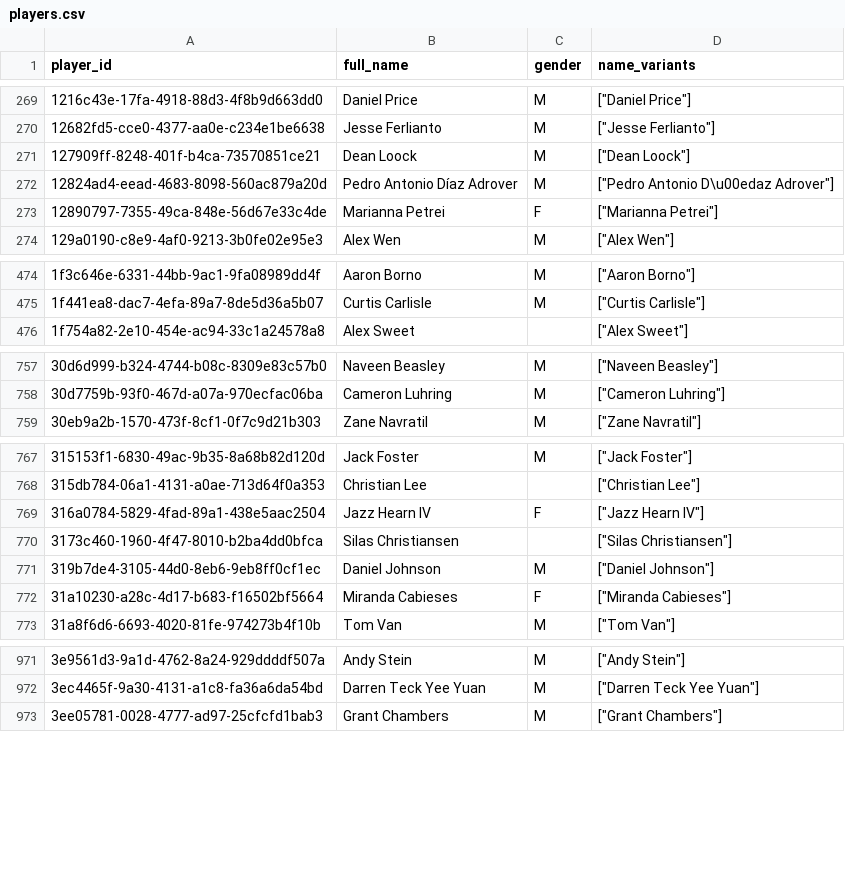
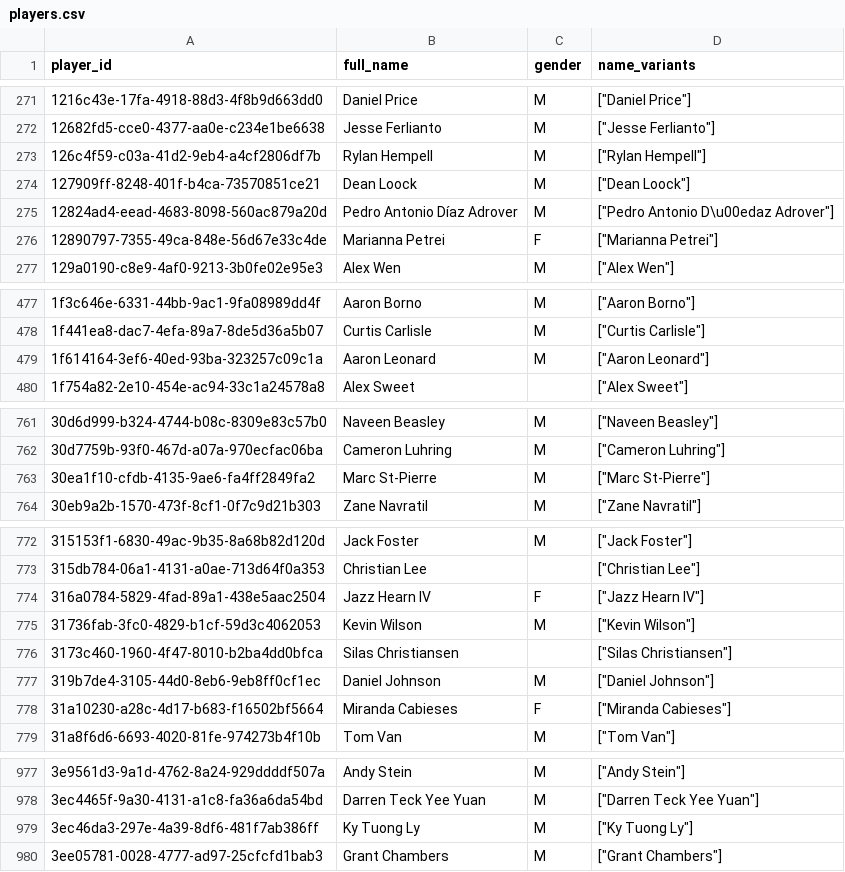
Before and after one commit to chad-murphy-data/pickleball, a CSV file: data/players.csv, drawn as a sheet; only a part is shown, gaps mark what is left out; the diff covers the shown part only.

```diff
--- a/data/players.csv
+++ b/data/players.csv
@@ -270,2 +272,3 @@ player_id,full_name,gender,name_variants
 12682fd5-cce0-4377-aa0e-c234e1be6638,Jesse Ferlianto,M,"[""Jesse Ferlianto""]"
+126c4f59-c03a-41d2-9eb4-a4cf2806df7b,Rylan Hempell,M,"[""Rylan Hempell""]"
 127909ff-8248-401f-b4ca-73570851ce21,Dean Loock,M,"[""Dean Loock""]"
@@ -475,2 +478,3 @@ player_id,full_name,gender,name_variants
 1f441ea8-dac7-4efa-89a7-8de5d36a5b07,Curtis Carlisle,M,"[""Curtis Carlisle""]"
+1f614164-3ef6-40ed-93ba-323257c09c1a,Aaron Leonard,M,"[""Aaron Leonard""]"
 1f754a82-2e10-454e-ac94-33c1a24578a8,Alex Sweet,,"[""Alex Sweet""]"
@@ -758,2 +762,3 @@ player_id,full_name,gender,name_variants
 30d7759b-93f0-467d-a07a-970ecfac06ba,Cameron Luhring,M,"[""Cameron Luhring""]"
+30ea1f10-cfdb-4135-9ae6-fa4ff2849fa2,Marc St-Pierre,M,"[""Marc St-Pierre""]"
 30eb9a2b-1570-473f-8cf1-0f7c9d21b303,Zane Navratil,M,"[""Zane Navratil""]"
@@ -769,2 +774,3 @@ player_id,full_name,gender,name_variants
 316a0784-5829-4fad-89a1-438e5aac2504,Jazz Hearn IV,F,"[""Jazz Hearn IV""]"
+31736fab-3fc0-4829-b1cf-59d3c4062053,Kevin Wilson,M,"[""Kevin Wilson""]"
 3173c460-1960-4f47-8010-b2ba4dd0bfca,Silas Christiansen,,"[""Silas Christiansen""]"
@@ -972,2 +978,3 @@ player_id,full_name,gender,name_variants
 3ec4465f-9a30-4131-a1c8-fa36a6da54bd,Darren Teck Yee Yuan,M,"[""Darren Teck Yee Yuan""]"
+3ec46da3-297e-4a39-8df6-481f7ab386ff,Ky Tuong Ly,M,"[""Ky Tuong Ly""]"
 3ee05781-0028-4777-ad97-25cfcfd1bab3,Grant Chambers,M,"[""Grant Chambers""]"
```
Also changed, not shown: 17 added rows elsewhere in this file, data/dropped.csv, 4 other files.
